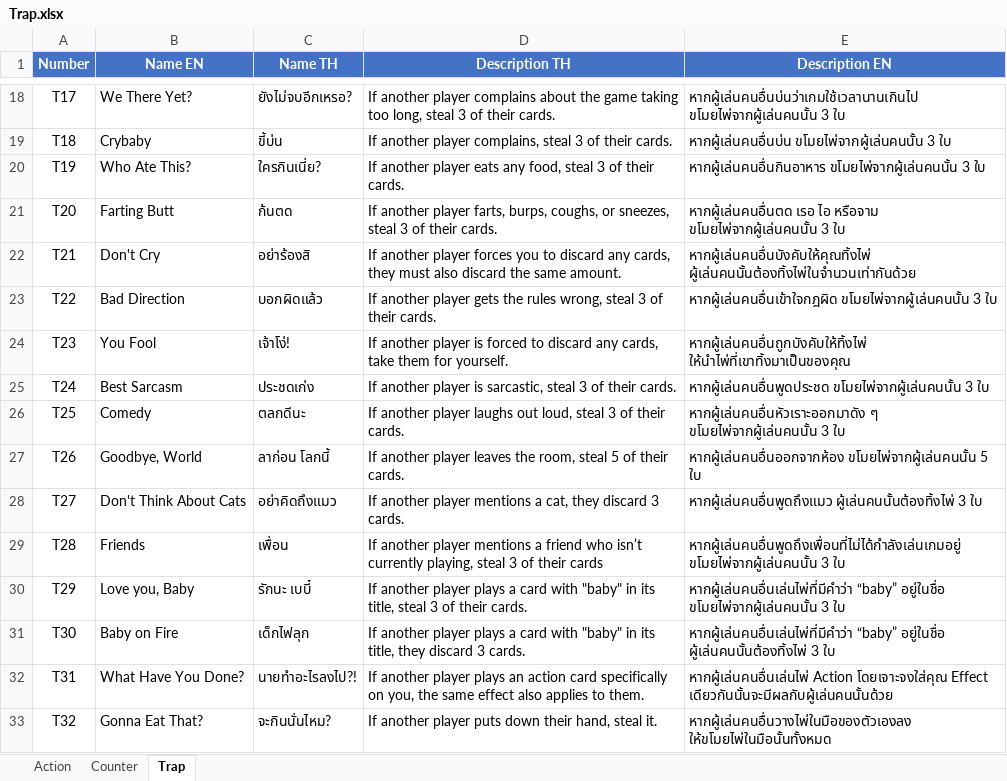
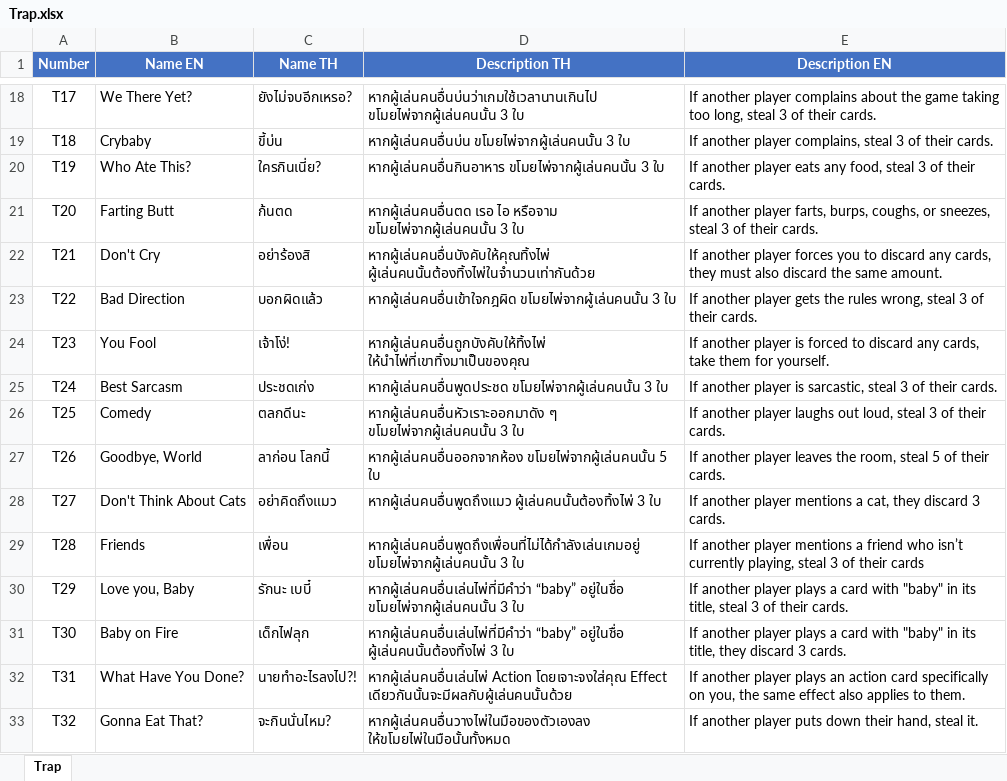
Before and after one commit to plem7106-glitch/MuffinTime, an Excel workbook: Card_Detail/Trap.xlsx, sheet Trap, drawn as a sheet; only a part is shown, gaps mark what is left out; values as stored, in another font and other column widths than the file's, no borders; the diff covers the shown part only; the diff names each change by its address in the sheet, - before the commit and + after, or states it on an @@ line.

```diff
--- a/Card_Detail/Trap.xlsx (sheet Trap)
+++ b/Card_Detail/Trap.xlsx (sheet Trap)
-sheet tab: Action
-sheet tab: Counter
-D18 (Description TH): If another player complains about the game taking too long, steal 3 of their cards.
+D18 (Description TH): หากผู้เล่นคนอื่นบ่นว่าเกมใช้เวลานานเกินไป ขโมยไพ่จากผู้เล่นคนนั้น 3 ใบ
-E18 (Description EN): หากผู้เล่นคนอื่นบ่นว่าเกมใช้เวลานานเกินไป ขโมยไพ่จากผู้เล่นคนนั้น 3 ใบ
+E18 (Description EN): If another player complains about the game taking too long, steal 3 of their cards.
-D19 (Description TH): If another player complains, steal 3 of their cards.
+D19 (Description TH): หากผู้เล่นคนอื่นบ่น ขโมยไพ่จากผู้เล่นคนนั้น 3 ใบ
-E19 (Description EN): หากผู้เล่นคนอื่นบ่น ขโมยไพ่จากผู้เล่นคนนั้น 3 ใบ
+E19 (Description EN): If another player complains, steal 3 of their cards.
-D20 (Description TH): If another player eats any food, steal 3 of their cards.
+D20 (Description TH): หากผู้เล่นคนอื่นกินอาหาร ขโมยไพ่จากผู้เล่นคนนั้น 3 ใบ
-E20 (Description EN): หากผู้เล่นคนอื่นกินอาหาร ขโมยไพ่จากผู้เล่นคนนั้น 3 ใบ
+E20 (Description EN): If another player eats any food, steal 3 of their cards.
-D21 (Description TH): If another player farts, burps, coughs, or sneezes, steal 3 of their cards.
+D21 (Description TH): หากผู้เล่นคนอื่นตด เรอ ไอ หรือจาม ขโมยไพ่จากผู้เล่นคนนั้น 3 ใบ
-E21 (Description EN): หากผู้เล่นคนอื่นตด เรอ ไอ หรือจาม ขโมยไพ่จากผู้เล่นคนนั้น 3 ใบ
+E21 (Description EN): If another player farts, burps, coughs, or sneezes, steal 3 of their cards.
-D22 (Description TH): If another player forces you to discard any cards, they must also discard the same amount.
+D22 (Description TH): หากผู้เล่นคนอื่นบังคับให้คุณทิ้งไพ่ ผู้เล่นคนนั้นต้องทิ้งไพ่ในจำนวนเท่ากันด้วย
-E22 (Description EN): หากผู้เล่นคนอื่นบังคับให้คุณทิ้งไพ่ ผู้เล่นคนนั้นต้องทิ้งไพ่ในจำนวนเท่ากันด้วย
+E22 (Description EN): If another player forces you to discard any cards, they must also discard the same amount.
-D23 (Description TH): If another player gets the rules wrong, steal 3 of their cards.
+D23 (Description TH): หากผู้เล่นคนอื่นเข้าใจกฎผิด ขโมยไพ่จากผู้เล่นคนนั้น 3 ใบ
-E23 (Description EN): หากผู้เล่นคนอื่นเข้าใจกฎผิด ขโมยไพ่จากผู้เล่นคนนั้น 3 ใบ
+E23 (Description EN): If another player gets the rules wrong, steal 3 of their cards.
-D24 (Description TH): If another player is forced to discard any cards, take them for yourself.
+D24 (Description TH): หากผู้เล่นคนอื่นถูกบังคับให้ทิ้งไพ่ ให้นำไพ่ที่เขาทิ้งมาเป็นของคุณ
-E24 (Description EN): หากผู้เล่นคนอื่นถูกบังคับให้ทิ้งไพ่ ให้นำไพ่ที่เขาทิ้งมาเป็นของคุณ
+E24 (Description EN): If another player is forced to discard any cards, take them for yourself.
-D25 (Description TH): If another player is sarcastic, steal 3 of their cards.
+D25 (Description TH): หากผู้เล่นคนอื่นพูดประชด ขโมยไพ่จากผู้เล่นคนนั้น 3 ใบ
-E25 (Description EN): หากผู้เล่นคนอื่นพูดประชด ขโมยไพ่จากผู้เล่นคนนั้น 3 ใบ
+E25 (Description EN): If another player is sarcastic, steal 3 of their cards.
-D26 (Description TH): If another player laughs out loud, steal 3 of their cards.
+D26 (Description TH): หากผู้เล่นคนอื่นหัวเราะออกมาดัง ๆ ขโมยไพ่จากผู้เล่นคนนั้น 3 ใบ
-E26 (Description EN): หากผู้เล่นคนอื่นหัวเราะออกมาดัง ๆ ขโมยไพ่จากผู้เล่นคนนั้น 3 ใบ
+E26 (Description EN): If another player laughs out loud, steal 3 of their cards.
-D27 (Description TH): If another player leaves the room, steal 5 of their cards.
+D27 (Description TH): หากผู้เล่นคนอื่นออกจากห้อง ขโมยไพ่จากผู้เล่นคนนั้น 5 ใบ
-E27 (Description EN): หากผู้เล่นคนอื่นออกจากห้อง ขโมยไพ่จากผู้เล่นคนนั้น 5 ใบ
+E27 (Description EN): If another player leaves the room, steal 5 of their cards.
-D28 (Description TH): If another player mentions a cat, they discard 3 cards.
+D28 (Description TH): หากผู้เล่นคนอื่นพูดถึงแมว ผู้เล่นคนนั้นต้องทิ้งไพ่ 3 ใบ
-E28 (Description EN): หากผู้เล่นคนอื่นพูดถึงแมว ผู้เล่นคนนั้นต้องทิ้งไพ่ 3 ใบ
+E28 (Description EN): If another player mentions a cat, they discard 3 cards.
-D29 (Description TH): If another player mentions a friend who isn’t currently playing, steal 3 of their cards
+D29 (Description TH): หากผู้เล่นคนอื่นพูดถึงเพื่อนที่ไม่ได้กำลังเล่นเกมอยู่ ขโมยไพ่จากผู้เล่นคนนั้น 3 ใบ
-E29 (Description EN): หากผู้เล่นคนอื่นพูดถึงเพื่อนที่ไม่ได้กำลังเล่นเกมอยู่ ขโมยไพ่จากผู้เล่นคนนั้น 3 ใบ
+E29 (Description EN): If another player mentions a friend who isn’t currently playing, steal 3 of their cards
-D30 (Description TH): If another player plays a card with "baby" in its title, steal 3 of their cards.
+D30 (Description TH): หากผู้เล่นคนอื่นเล่นไพ่ที่มีคำว่า “baby” อยู่ในชื่อ ขโมยไพ่จากผู้เล่นคนนั้น 3 ใบ
-E30 (Description EN): หากผู้เล่นคนอื่นเล่นไพ่ที่มีคำว่า “baby” อยู่ในชื่อ ขโมยไพ่จากผู้เล่นคนนั้น 3 ใบ
+E30 (Description EN): If another player plays a card with "baby" in its title, steal 3 of their cards.
-D31 (Description TH): If another player plays a card with "baby" in its title, they discard 3 cards.
+D31 (Description TH): หากผู้เล่นคนอื่นเล่นไพ่ที่มีคำว่า “baby” อยู่ในชื่อ ผู้เล่นคนนั้นต้องทิ้งไพ่ 3 ใบ
-E31 (Description EN): หากผู้เล่นคนอื่นเล่นไพ่ที่มีคำว่า “baby” อยู่ในชื่อ ผู้เล่นคนนั้นต้องทิ้งไพ่ 3 ใบ
+E31 (Description EN): If another player plays a card with "baby" in its title, they discard 3 cards.
-D32 (Description TH): If another player plays an action card specifically on you, the same effect also applies to them.
+D32 (Description TH): หากผู้เล่นคนอื่นเล่นไพ่ Action โดยเจาะจงใส่คุณ Effect เดียวกันนั้นจะมีผลกับผู้เล่นคนนั้นด้วย
-E32 (Description EN): หากผู้เล่นคนอื่นเล่นไพ่ Action โดยเจาะจงใส่คุณ Effect เดียวกันนั้นจะมีผลกับผู้เล่นคนนั้นด้วย
+E32 (Description EN): If another player plays an action card specifically on you, the same effect also applies to them.
-D33 (Description TH): If another player puts down their hand, steal it.
+D33 (Description TH): หากผู้เล่นคนอื่นวางไพ่ในมือของตัวเองลง ให้ขโมยไพ่ในมือนั้นทั้งหมด
-E33 (Description EN): หากผู้เล่นคนอื่นวางไพ่ในมือของตัวเองลง ให้ขโมยไพ่ในมือนั้นทั้งหมด
+E33 (Description EN): If another player puts down their hand, steal it.
```
Also changed, not shown: 74 edited cells elsewhere in this sheet, Card_Detail/Action.xlsx, Card_Detail/Counter.xlsx, 24 other files.
